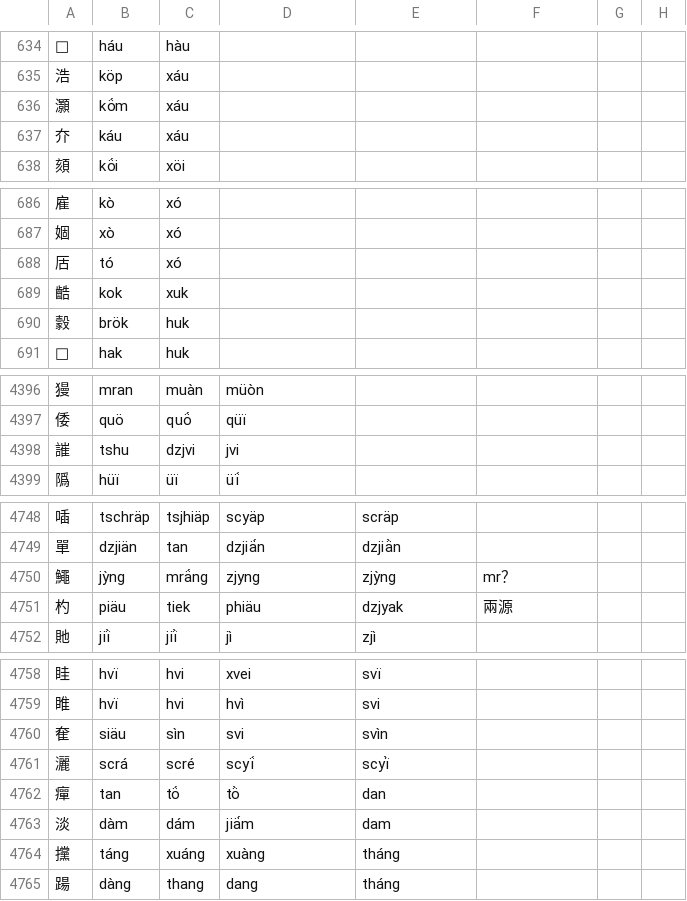
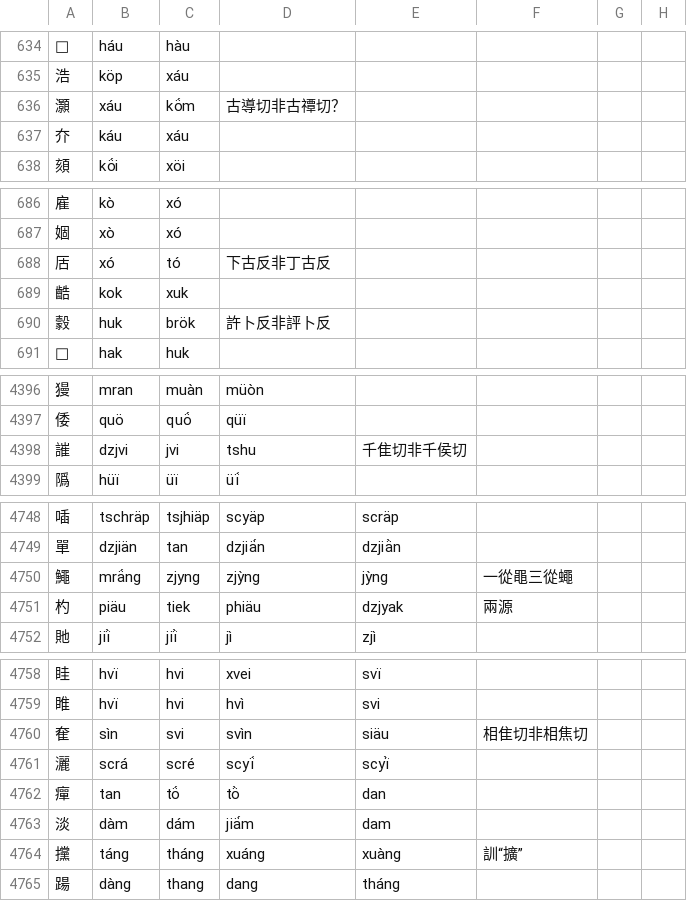
Before and after one commit to uliloewi/zhong1gu3li3in1, a CSV file: zhongguliin/do1in1zy4.csv, drawn as a sheet; only a part is shown, gaps mark what is left out; the diff covers the shown part only.

Commit message:
釋怪音，參布之道

```diff
--- a/zhongguliin/do1in1zy4.csv
+++ b/zhongguliin/do1in1zy4.csv
@@ -635,3 +635,3 @@
 浩,köp,xáu,,,,,
-灝,kö́m,xáu,,,,,
+灝,xáu,kö́m,古導切非古禫切？,,,,
 夰,káu,xáu,,,,,
@@ -687,5 +687,5 @@
 婟,xò,xó,,,,,
-㕆,tó,xó,,,,,
+㕆,xó,tó,下古反非丁古反,,,,
 䶜,kok,xuk,,,,,
-豰,brök,huk,,,,,
+豰,huk,brök,許卜反非評卜反,,,,
 𦞦,hak,huk,,,,,
@@ -4397,3 +4397,3 @@
 倭,quö,quö́,qüï,,,,
-䜅,tshu,dzjvi,jvi,,,,
+䜅,dzjvi,jvi,tshu,千隹切非千侯切,,,
 䧦,hüï,üï,üḯ,,,,
@@ -4749,3 +4749,3 @@
 單,dzjiän,tan,dzjiä́n,dzjiä̀n,,,
-鱦,jỳng,mrä́ng,zjyng,zjỳng,mr？,,
+鱦,mrä́ng,zjyng,zjỳng,jỳng,一從黽三從蠅,,
 杓,piäu,tiek,phiäu,dzjyak,兩源,,
@@ -4759,3 +4759,3 @@
 睢,hvï,hvi,hvì,svi,,,
-奞,siäu,sìn,svi,svìn,,,
+奞,sìn,svi,svìn,siäu,相隹切非相焦切,,
 灑,scrá,scré,scyḯ,scyï̀,,,
@@ -4763,3 +4763,3 @@
 淡,dàm,dám,jiä́m,dam,,,
-攩,táng,xuáng,xuàng,tháng,,,
+攩,táng,tháng,xuáng,xuàng,訓“擴”,,
 踼,dàng,thang,dang,tháng,,,
```
Also changed, not shown: 23 added rows and 105 edited cells elsewhere in this file.
